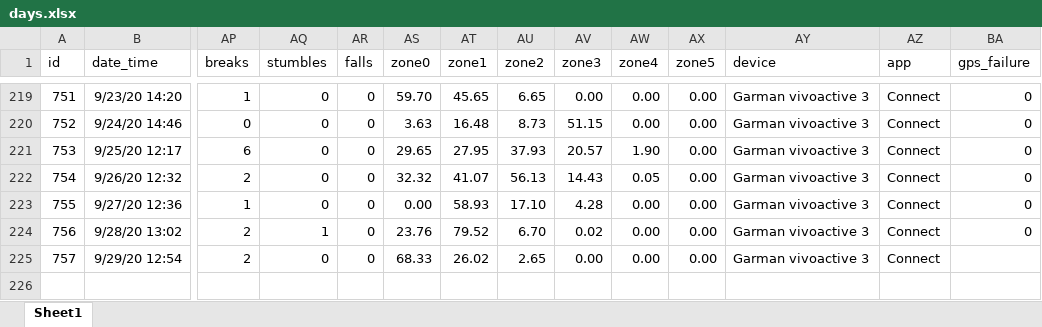
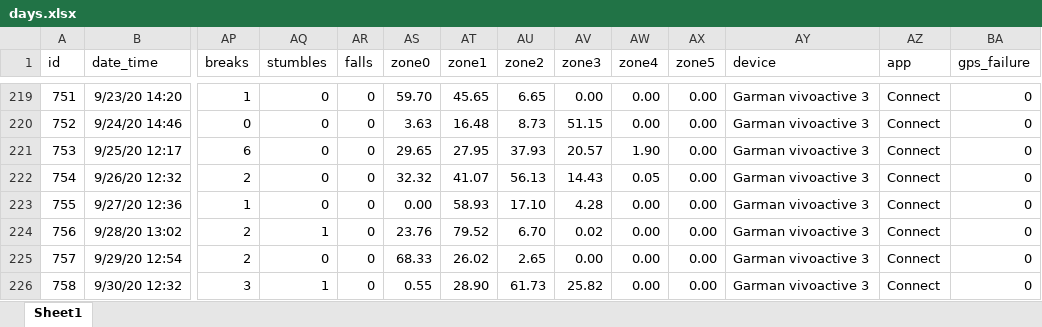
Before and after one commit to gitHubSlinkman/MyWalks, an Excel workbook: data/days.xlsx, sheet Sheet1, drawn as a sheet; only a part is shown, gaps mark what is left out; values as stored, in another font and other column widths than the file's, no borders; rows hold the shown columns only; the diff names each change by its address in the sheet, - before the commit and + after, or states it on an @@ line.

Commit message:
2020-09-30 19:44
1. Added walk to data/days.xlsx
2. rename functions/compute_standard_deviations.R
       to
       functions/compute_standard_deviarions_v01.R

```diff
--- a/data/days.xlsx (sheet Sheet1)
+++ b/data/days.xlsx (sheet Sheet1)
-BA225 (gps_failure): (empty)
+BA225 (gps_failure): 0
+row 226: 758 | 9/30/20 12:32 | 3 | 1 | 0 | 0.55 | 28.90 | 61.73 | 25.82 | 0.00 | 0.00 | Garman vivoactive 3 | Connect | 0
```
Also changed, not shown: 2 other files.
